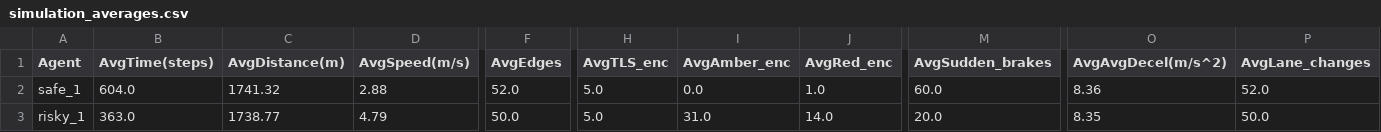
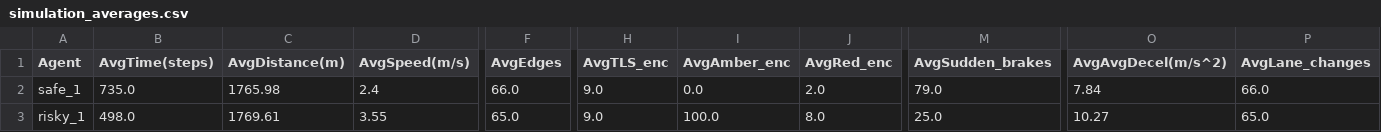
Before and after one commit to rightcheats/Risky-Safe-Autonomous-Driving-Agents-with-SUMO, a CSV file: src/simulation/csv_results/simulation_averages.csv, drawn as a sheet; only a part is shown, gaps mark what is left out; the diff covers the shown part only; the diff names each change by its address in the sheet, - before the commit and + after, or states it on an @@ line.

```diff
--- a/src/simulation/csv_results/simulation_averages.csv
+++ b/src/simulation/csv_results/simulation_averages.csv
-B2 (AvgTime(steps)): 604.0
+B2 (AvgTime(steps)): 735.0
-C2 (AvgDistance(m)): 1741.32
+C2 (AvgDistance(m)): 1765.98
-D2 (AvgSpeed(m/s)): 2.88
+D2 (AvgSpeed(m/s)): 2.4
-F2 (AvgEdges): 52.0
+F2 (AvgEdges): 66.0
-H2:H3 (AvgTLS_enc): 5.0
+H2:H3 (AvgTLS_enc): 9.0
-J2 (AvgRed_enc): 1.0
+J2 (AvgRed_enc): 2.0
-M2 (AvgSudden_brakes): 60.0
+M2 (AvgSudden_brakes): 79.0
-O2 (AvgAvgDecel(m/s^2)): 8.36
+O2 (AvgAvgDecel(m/s^2)): 7.84
-P2 (AvgLane_changes): 52.0
+P2 (AvgLane_changes): 66.0
-B3 (AvgTime(steps)): 363.0
+B3 (AvgTime(steps)): 498.0
-C3 (AvgDistance(m)): 1738.77
+C3 (AvgDistance(m)): 1769.61
-D3 (AvgSpeed(m/s)): 4.79
+D3 (AvgSpeed(m/s)): 3.55
-F3 (AvgEdges): 50.0
+F3 (AvgEdges): 65.0
-I3 (AvgAmber_enc): 31.0
+I3 (AvgAmber_enc): 100.0
-J3 (AvgRed_enc): 14.0
+J3 (AvgRed_enc): 8.0
-M3 (AvgSudden_brakes): 20.0
+M3 (AvgSudden_brakes): 25.0
-O3 (AvgAvgDecel(m/s^2)): 8.35
+O3 (AvgAvgDecel(m/s^2)): 10.27
-P3 (AvgLane_changes): 50.0
+P3 (AvgLane_changes): 65.0
```
Also changed, not shown: 1 edited cell elsewhere in this file, src/simulation/csv_results/simulation_per_run.csv, 3 other files.
